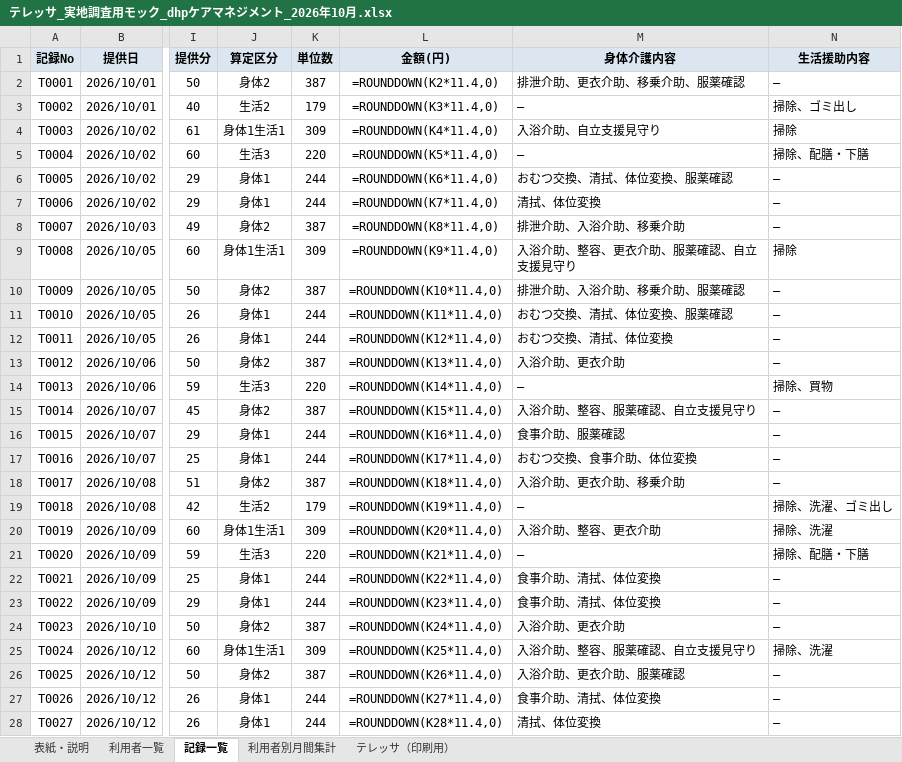
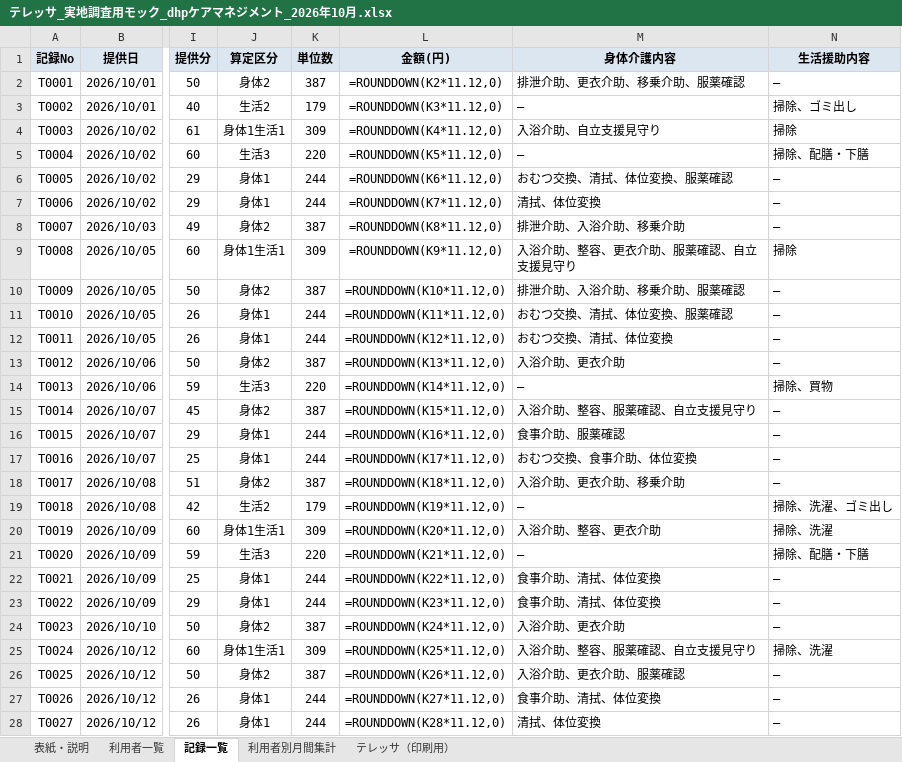
Before and after one commit to marron1984/kaigo, an Excel workbook: output/テレッサ_実地調査用モック_dhpケアマネジメント_2026年10月.xlsx, sheet 記録一覧, drawn as a sheet; only a part is shown, gaps mark what is left out; values as stored, in another font and other column widths than the file's, no borders; formulas without a stored value are shown as written; the diff covers the shown part only; the diff names each change by its address in the sheet, - before the commit and + after, or states it on an @@ line.

```diff
--- a/output/テレッサ_実地調査用モック_dhpケアマネジメント_2026年10月.xlsx (sheet 記録一覧)
+++ b/output/テレッサ_実地調査用モック_dhpケアマネジメント_2026年10月.xlsx (sheet 記録一覧)
-L2 (金額(円)): =ROUNDDOWN(K2*11.4,0)
+L2 (金額(円)): =ROUNDDOWN(K2*11.12,0)
-L3 (金額(円)): =ROUNDDOWN(K3*11.4,0)
+L3 (金額(円)): =ROUNDDOWN(K3*11.12,0)
-L4 (金額(円)): =ROUNDDOWN(K4*11.4,0)
+L4 (金額(円)): =ROUNDDOWN(K4*11.12,0)
-L5 (金額(円)): =ROUNDDOWN(K5*11.4,0)
+L5 (金額(円)): =ROUNDDOWN(K5*11.12,0)
-L6 (金額(円)): =ROUNDDOWN(K6*11.4,0)
+L6 (金額(円)): =ROUNDDOWN(K6*11.12,0)
-L7 (金額(円)): =ROUNDDOWN(K7*11.4,0)
+L7 (金額(円)): =ROUNDDOWN(K7*11.12,0)
-L8 (金額(円)): =ROUNDDOWN(K8*11.4,0)
+L8 (金額(円)): =ROUNDDOWN(K8*11.12,0)
-L9 (金額(円)): =ROUNDDOWN(K9*11.4,0)
+L9 (金額(円)): =ROUNDDOWN(K9*11.12,0)
-L10 (金額(円)): =ROUNDDOWN(K10*11.4,0)
+L10 (金額(円)): =ROUNDDOWN(K10*11.12,0)
-L11 (金額(円)): =ROUNDDOWN(K11*11.4,0)
+L11 (金額(円)): =ROUNDDOWN(K11*11.12,0)
-L12 (金額(円)): =ROUNDDOWN(K12*11.4,0)
+L12 (金額(円)): =ROUNDDOWN(K12*11.12,0)
-L13 (金額(円)): =ROUNDDOWN(K13*11.4,0)
+L13 (金額(円)): =ROUNDDOWN(K13*11.12,0)
-L14 (金額(円)): =ROUNDDOWN(K14*11.4,0)
+L14 (金額(円)): =ROUNDDOWN(K14*11.12,0)
-L15 (金額(円)): =ROUNDDOWN(K15*11.4,0)
+L15 (金額(円)): =ROUNDDOWN(K15*11.12,0)
-L16 (金額(円)): =ROUNDDOWN(K16*11.4,0)
+L16 (金額(円)): =ROUNDDOWN(K16*11.12,0)
-L17 (金額(円)): =ROUNDDOWN(K17*11.4,0)
+L17 (金額(円)): =ROUNDDOWN(K17*11.12,0)
-L18 (金額(円)): =ROUNDDOWN(K18*11.4,0)
+L18 (金額(円)): =ROUNDDOWN(K18*11.12,0)
-L19 (金額(円)): =ROUNDDOWN(K19*11.4,0)
+L19 (金額(円)): =ROUNDDOWN(K19*11.12,0)
-L20 (金額(円)): =ROUNDDOWN(K20*11.4,0)
+L20 (金額(円)): =ROUNDDOWN(K20*11.12,0)
-L21 (金額(円)): =ROUNDDOWN(K21*11.4,0)
+L21 (金額(円)): =ROUNDDOWN(K21*11.12,0)
-L22 (金額(円)): =ROUNDDOWN(K22*11.4,0)
+L22 (金額(円)): =ROUNDDOWN(K22*11.12,0)
-L23 (金額(円)): =ROUNDDOWN(K23*11.4,0)
+L23 (金額(円)): =ROUNDDOWN(K23*11.12,0)
-L24 (金額(円)): =ROUNDDOWN(K24*11.4,0)
+L24 (金額(円)): =ROUNDDOWN(K24*11.12,0)
-L25 (金額(円)): =ROUNDDOWN(K25*11.4,0)
+L25 (金額(円)): =ROUNDDOWN(K25*11.12,0)
-L26 (金額(円)): =ROUNDDOWN(K26*11.4,0)
+L26 (金額(円)): =ROUNDDOWN(K26*11.12,0)
-L27 (金額(円)): =ROUNDDOWN(K27*11.4,0)
+L27 (金額(円)): =ROUNDDOWN(K27*11.12,0)
-L28 (金額(円)): =ROUNDDOWN(K28*11.4,0)
+L28 (金額(円)): =ROUNDDOWN(K28*11.12,0)
```
Also changed, not shown: 44 edited cells elsewhere in this sheet, sheet 利用者別月間集計, sheet 表紙・説明, 8 other files.
